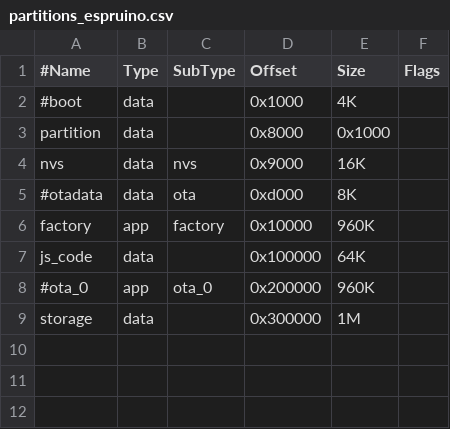
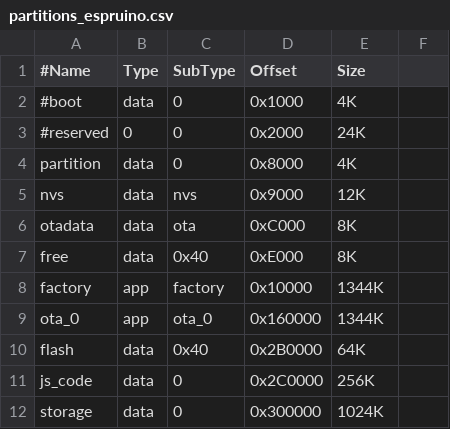
Before and after one commit to espruino/EspruinoBuildTools, a CSV file: esp32/build/app/partitions_espruino.csv, drawn as a sheet.

Commit message:
new partition table - js_code now 0x2C0000

```diff
--- a/esp32/build/app/partitions_espruino.csv
+++ b/esp32/build/app/partitions_espruino.csv
@@ -1,9 +1,12 @@
-#Name,      Type, SubType, Offset,    Size, Flags
-#boot,      data, ,        0x1000,    4K
-partition,  data, ,        0x8000,    0x1000
-nvs,        data, nvs,     0x9000,    16K,
-#otadata,    data, ota,     0xd000,    8K,
-factory,    app,  factory, 0x10000,   960K,
-js_code,    data, ,        0x100000,  64K,
-#ota_0,      app,  ota_0,   0x200000,  960K,
-storage,    data, ,        0x300000,  1M,
+#Name,Type,SubType,Offset,Size
+#boot,data,0,0x1000,4K
+#reserved,0,0,0x2000,24K
+partition,data,0,0x8000,4K
+nvs,data,nvs,0x9000,12K
+otadata,data,ota,0xC000,8K
+free,data,0x40,0xE000,8K
+factory,app,factory,0x10000,1344K
+ota_0,app,ota_0,0x160000,1344K
+flash,data,0x40,0x2B0000,64K
+js_code,data,0,0x2C0000,256K
+storage,data,0,0x300000,1024K
```
Also changed, not shown: 4 other files.
